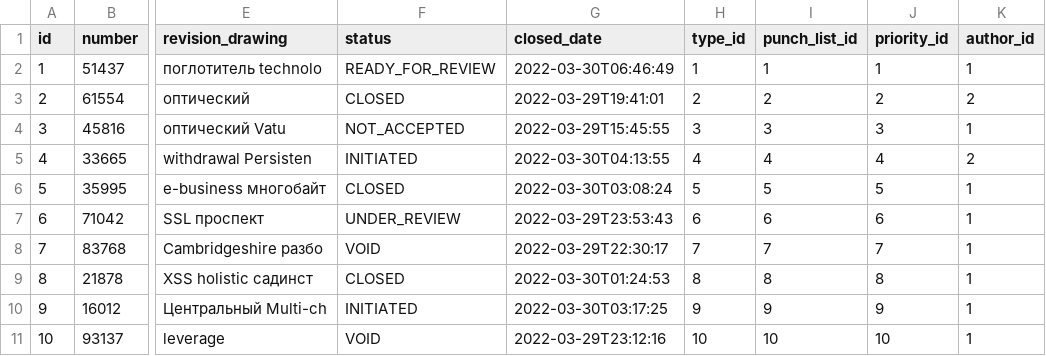
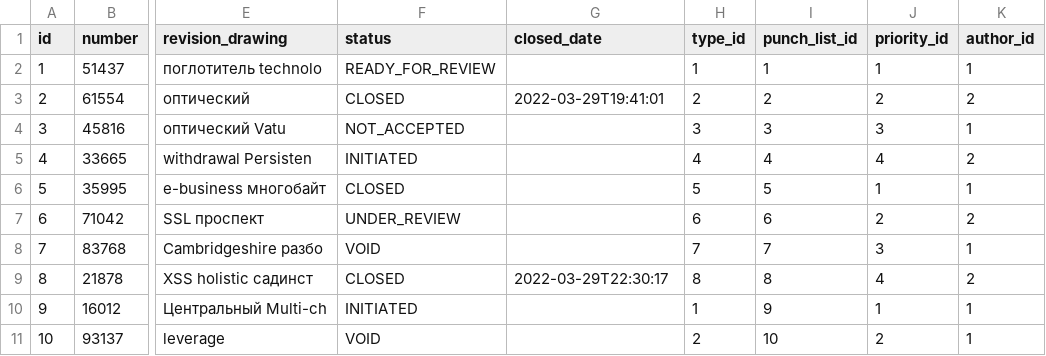
Before and after one commit to is-ivanov/jhipster-unit, a CSV file: src/main/resources/config/liquibase/fake-data/punch_item.csv, drawn as a sheet; only a part is shown, gaps mark what is left out; the diff names each change by its address in the sheet, - before the commit and + after, or states it on an @@ line.

Commit message:
update entities, liquibase changelogs and fake data

```diff
--- a/src/main/resources/config/liquibase/fake-data/punch_item.csv
+++ b/src/main/resources/config/liquibase/fake-data/punch_item.csv
-G2 (closed_date): 2022-03-30T06:46:49
+G2 (closed_date): (empty)
-G4 (closed_date): 2022-03-29T15:45:55
+G4 (closed_date): (empty)
-G5 (closed_date): 2022-03-30T04:13:55
+G5 (closed_date): (empty)
-G6 (closed_date): 2022-03-30T03:08:24
+G6 (closed_date): (empty)
-J6 (priority_id): 5
+J6 (priority_id): 1
-G7 (closed_date): 2022-03-29T23:53:43
+G7 (closed_date): (empty)
-J7 (priority_id): 6
+J7 (priority_id): 2
-K7 (author_id): 1
+K7 (author_id): 2
-G8 (closed_date): 2022-03-29T22:30:17
+G8 (closed_date): (empty)
-J8 (priority_id): 7
+J8 (priority_id): 3
-G9 (closed_date): 2022-03-30T01:24:53
+G9 (closed_date): 2022-03-29T22:30:17
-J9 (priority_id): 8
+J9 (priority_id): 4
-K9 (author_id): 1
+K9 (author_id): 2
-G10 (closed_date): 2022-03-30T03:17:25
+G10 (closed_date): (empty)
-H10 (type_id): 9
+H10 (type_id): 1
-J10 (priority_id): 9
+J10 (priority_id): 1
-G11 (closed_date): 2022-03-29T23:12:16
+G11 (closed_date): (empty)
-H11 (type_id): 10
+H11 (type_id): 2
-J11 (priority_id): 10
+J11 (priority_id): 2
```
Also changed, not shown: src/main/resources/config/liquibase/fake-data/company.csv, 53 other files.
